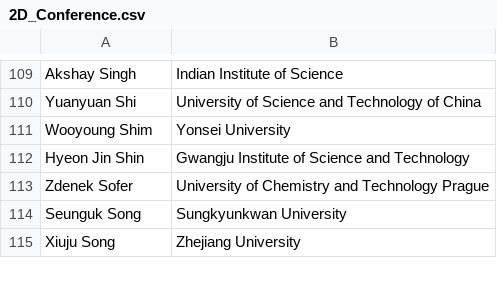
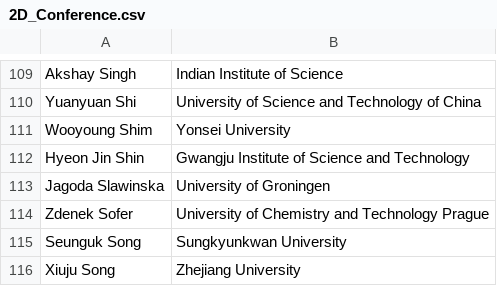
Before and after one commit to 0Hughman0/tmd_conference, a CSV file: tmd_conference/_data/2D_Conference.csv, drawn as a sheet; only a part is shown, gaps mark what is left out.

Commit message:
Update 2D_Conference.csv
Added Jagoda Slawinska

```diff
--- a/tmd_conference/_data/2D_Conference.csv
+++ b/tmd_conference/_data/2D_Conference.csv
@@ -112,2 +112,3 @@ Wooyoung Shim,Yonsei University
 Hyeon Jin Shin,Gwangju Institute of Science and Technology
+Jagoda Slawinska,University of Groningen
 Zdenek Sofer,University of Chemistry and Technology Prague
```
